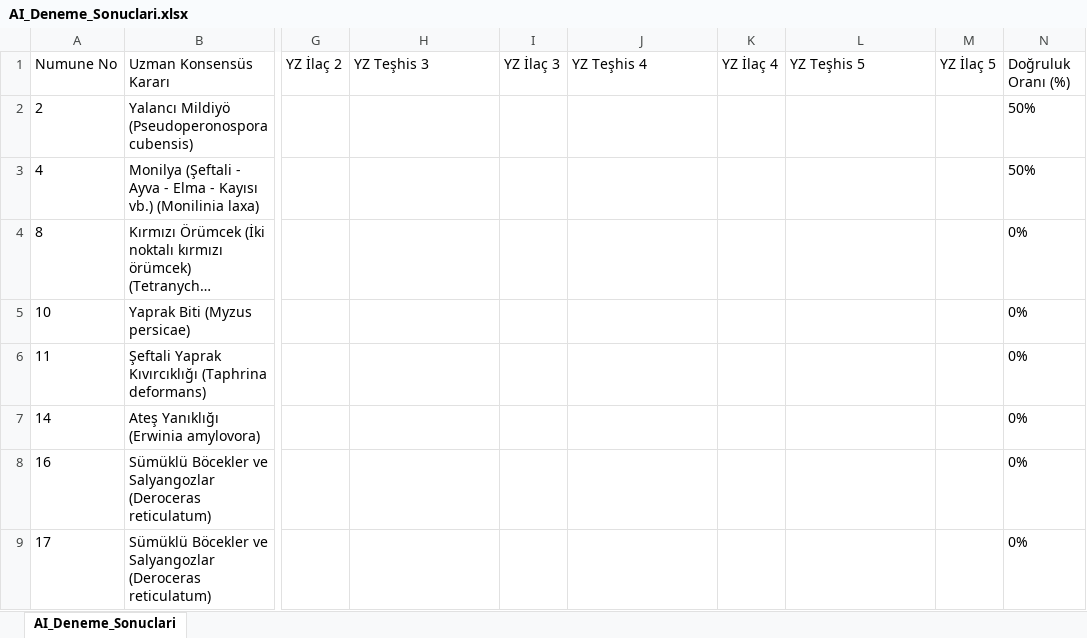
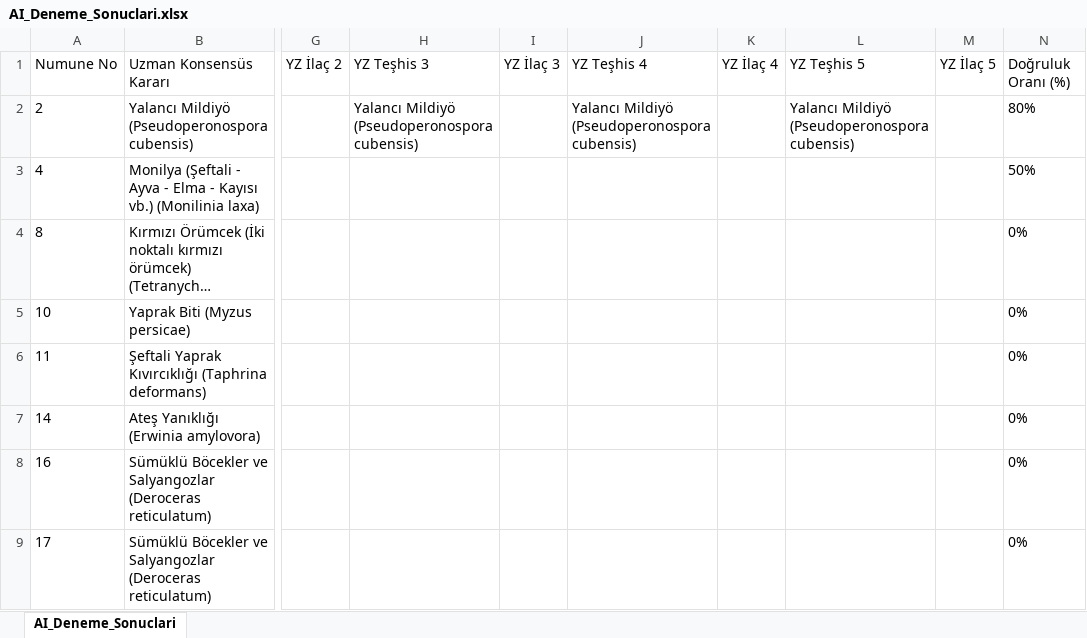
Before and after one commit to sefkaysoft/agromapai, an Excel workbook: AI_Deneme_Sonuclari.xlsx, sheet AI_Deneme_Sonuclari, drawn as a sheet; only a part is shown, gaps mark what is left out; long unchanged cells end in …; values as stored, in another font and other column widths than the file's, no borders; the diff names each change by its address in the sheet, - before the commit and + after, or states it on an @@ line.

Commit message:
AgroMap AI: Son YZ deneme sonuçları manuel olarak kaydedildi

```diff
--- a/AI_Deneme_Sonuclari.xlsx (sheet AI_Deneme_Sonuclari)
+++ b/AI_Deneme_Sonuclari.xlsx (sheet AI_Deneme_Sonuclari)
-H2 (YZ Teşhis 3): (empty)
+H2 (YZ Teşhis 3): Yalancı Mildiyö (Pseudoperonospora cubensis)
-J2 (YZ Teşhis 4): (empty)
+J2 (YZ Teşhis 4): Yalancı Mildiyö (Pseudoperonospora cubensis)
-L2 (YZ Teşhis 5): (empty)
+L2 (YZ Teşhis 5): Yalancı Mildiyö (Pseudoperonospora cubensis)
-N2 (Doğruluk Oranı (%)): 50%
+N2 (Doğruluk Oranı (%)): 80%
```
